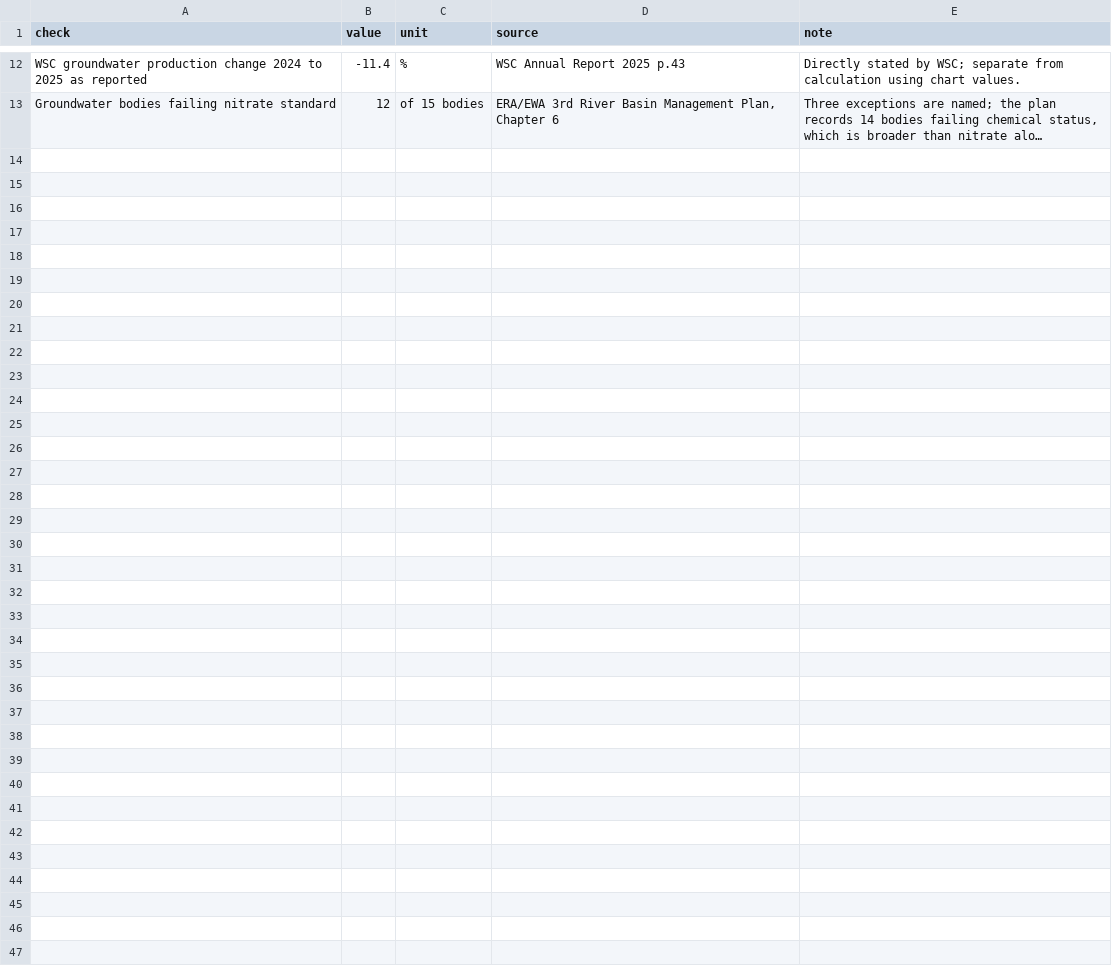
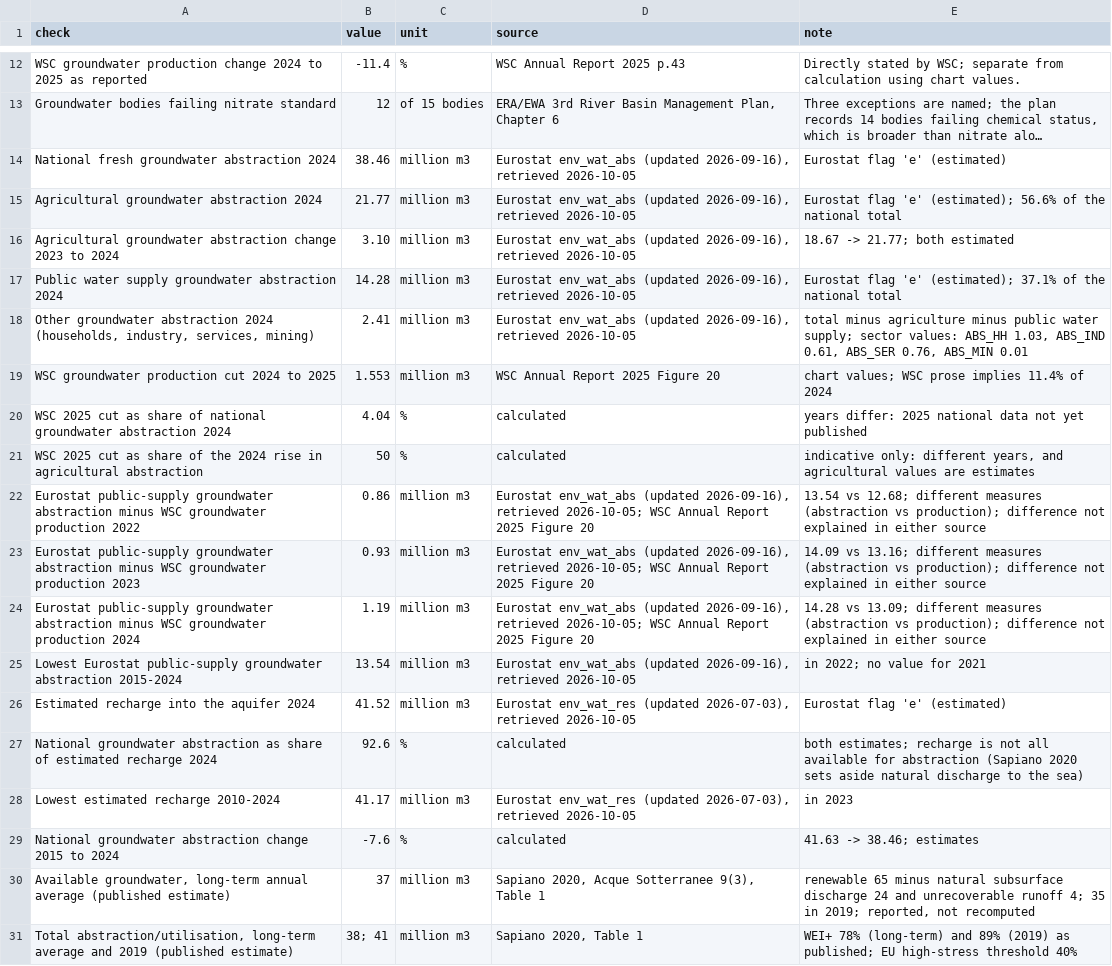
Before and after one commit to leandergrech/Mizien, a CSV file: data/cc-009/checks.csv, drawn as a sheet; only a part is shown, gaps mark what is left out; long unchanged cells end in …; the diff names each change by its address in the sheet, - before the commit and + after, or states it on an @@ line.

```diff
--- a/data/cc-009/checks.csv
+++ b/data/cc-009/checks.csv
+row 14: National fresh groundwater abstraction 2024 | 38.46 | million m3 | Eurostat env_wat_abs (updated 2026-09-16), retrieved 2026-10-05 | Eurostat flag 'e' (estimated)
+row 15: Agricultural groundwater abstraction 2024 | 21.77 | million m3 | Eurostat env_wat_abs (updated 2026-09-16), retrieved 2026-10-05 | Eurostat flag 'e' (estimated); 56.6% of the national total
+row 16: Agricultural groundwater abstraction change 2023 to 2024 | 3.10 | million m3 | Eurostat env_wat_abs (updated 2026-09-16), retrieved 2026-10-05 | 18.67 -> 21.77; both estimated
+row 17: Public water supply groundwater abstraction 2024 | 14.28 | million m3 | Eurostat env_wat_abs (updated 2026-09-16), retrieved 2026-10-05 | Eurostat flag 'e' (estimated); 37.1% of the national total
+row 18: Other groundwater abstraction 2024 (households, industry, services, mining) | 2.41 | million m3 | Eurostat env_wat_abs (updated 2026-09-16), retrieved 2026-10-05 | total minus agriculture minus public water supply; sector values: ABS_HH 1.03, ABS_IND 0.61, ABS_SER 0.76, ABS_MIN 0.01
+row 19: WSC groundwater production cut 2024 to 2025 | 1.553 | million m3 | WSC Annual Report 2025 Figure 20 | chart values; WSC prose implies 11.4% of 2024
+row 20: WSC 2025 cut as share of national groundwater abstraction 2024 | 4.04 | % | calculated | years differ: 2025 national data not yet published
+row 21: WSC 2025 cut as share of the 2024 rise in agricultural abstraction | 50 | % | calculated | indicative only: different years, and agricultural values are estimates
+row 22: Eurostat public-supply groundwater abstraction minus WSC groundwater production 2022 | 0.86 | million m3 | Eurostat env_wat_abs (updated 2026-09-16), retrieved 2026-10-05; WSC Annual Report 2025 Figure 20 | 13.54 vs 12.68; different measures (abstraction vs production); difference not explained in either source
+row 23: Eurostat public-supply groundwater abstraction minus WSC groundwater production 2023 | 0.93 | million m3 | Eurostat env_wat_abs (updated 2026-09-16), retrieved 2026-10-05; WSC Annual Report 2025 Figure 20 | 14.09 vs 13.16; different measures (abstraction vs production); difference not explained in either source
+row 24: Eurostat public-supply groundwater abstraction minus WSC groundwater production 2024 | 1.19 | million m3 | Eurostat env_wat_abs (updated 2026-09-16), retrieved 2026-10-05; WSC Annual Report 2025 Figure 20 | 14.28 vs 13.09; different measures (abstraction vs production); difference not explained in either source
+row 25: Lowest Eurostat public-supply groundwater abstraction 2015-2024 | 13.54 | million m3 | Eurostat env_wat_abs (updated 2026-09-16), retrieved 2026-10-05 | in 2022; no value for 2021
+row 26: Estimated recharge into the aquifer 2024 | 41.52 | million m3 | Eurostat env_wat_res (updated 2026-07-03), retrieved 2026-10-05 | Eurostat flag 'e' (estimated)
+row 27: National groundwater abstraction as share of estimated recharge 2024 | 92.6 | % | calculated | both estimates; recharge is not all available for abstraction (Sapiano 2020 sets aside natural discharge to the sea)
+row 28: Lowest estimated recharge 2010-2024 | 41.17 | million m3 | Eurostat env_wat_res (updated 2026-07-03), retrieved 2026-10-05 | in 2023
+row 29: National groundwater abstraction change 2015 to 2024 | -7.6 | % | calculated | 41.63 -> 38.46; estimates
+row 30: Available groundwater, long-term annual average (published estimate) | 37 | million m3 | Sapiano 2020, Acque Sotterranee 9(3), Table 1 | renewable 65 minus natural subsurface discharge 24 and unrecoverable runoff 4; 35 in 2019; reported, not recomputed
+row 31: Total abstraction/utilisation, long-term average and 2019 (published estimate) | 38; 41 | million m3 | Sapiano 2020, Table 1 | WEI+ 78% (long-term) and 89% (2019) as published; EU high-stress threshold 40%
```
Also changed, not shown: 15 other files.
